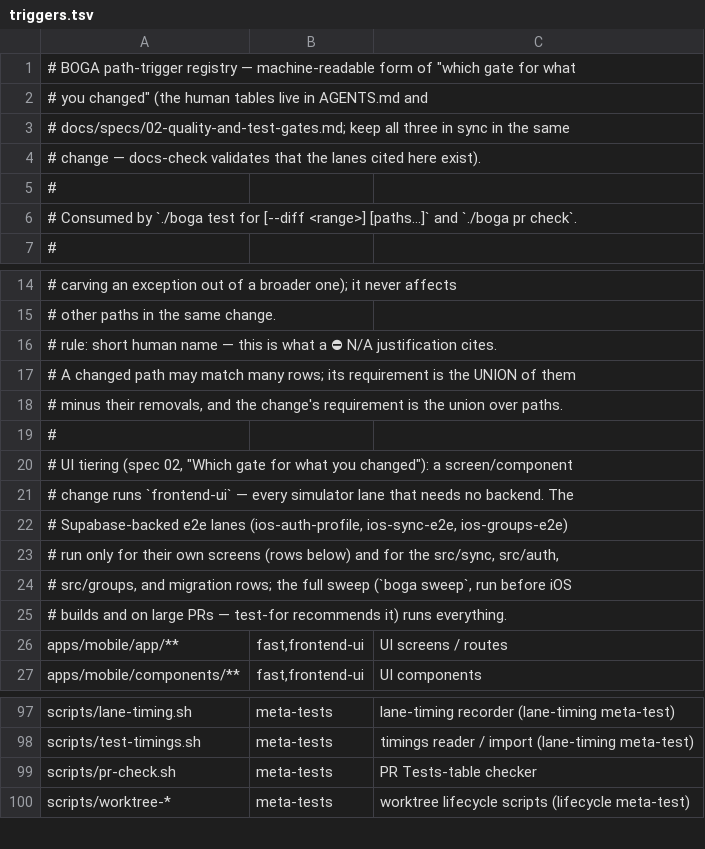
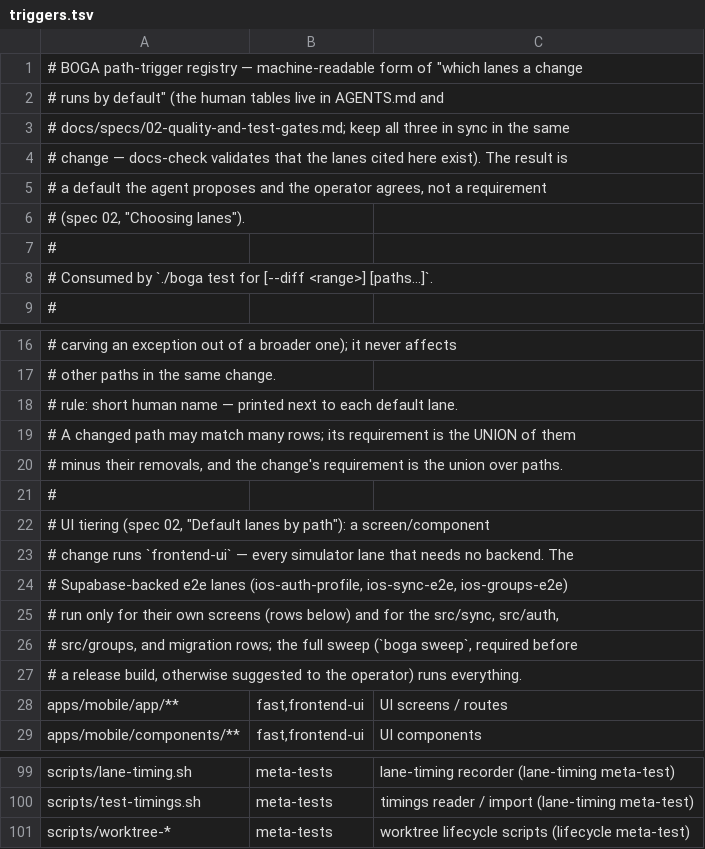
Before and after one commit to Brotherhood-of-Ghisa/BOGA3, a TSV file: scripts/triggers.tsv, drawn as a sheet; only a part is shown, gaps mark what is left out; the diff covers the shown part only.

```diff
--- a/scripts/triggers.tsv
+++ b/scripts/triggers.tsv
@@ -1,7 +1,9 @@
-# BOGA path-trigger registry — machine-readable form of "which gate for what
-# you changed" (the human tables live in AGENTS.md and
+# BOGA path-trigger registry — machine-readable form of "which lanes a change
+# runs by default" (the human tables live in AGENTS.md and
 # docs/specs/02-quality-and-test-gates.md; keep all three in sync in the same
-# change — docs-check validates that the lanes cited here exist).
+# change — docs-check validates that the lanes cited here exist). The result is
+# a default the agent proposes and the operator agrees, not a requirement
+# (spec 02, "Choosing lanes").
 #
-# Consumed by `./boga test for [--diff <range>] [paths...]` and `./boga pr check`.
+# Consumed by `./boga test for [--diff <range>] [paths...]`.
 #
@@ -15,3 +17,3 @@
 #             other paths in the same change.
-#   rule:     short human name — this is what a ⛔ N/A justification cites.
+#   rule:     short human name — printed next to each default lane.
 #   A changed path may match many rows; its requirement is the UNION of them
@@ -19,3 +21,3 @@
 #
-# UI tiering (spec 02, "Which gate for what you changed"): a screen/component
+# UI tiering (spec 02, "Default lanes by path"): a screen/component
 # change runs `frontend-ui` — every simulator lane that needs no backend. The
@@ -23,4 +25,4 @@
 # run only for their own screens (rows below) and for the src/sync, src/auth,
-# src/groups, and migration rows; the full sweep (`boga sweep`, run before iOS
-# builds and on large PRs — test-for recommends it) runs everything.
+# src/groups, and migration rows; the full sweep (`boga sweep`, required before
+# a release build, otherwise suggested to the operator) runs everything.
 apps/mobile/app/**	fast,frontend-ui	UI screens / routes
@@ -98,3 +100,2 @@ scripts/lane-timing.sh	meta-tests	lane-timing recorder (lane-timing meta-test)
 scripts/test-timings.sh	meta-tests	timings reader / import (lane-timing meta-test)
-scripts/pr-check.sh	meta-tests	PR Tests-table checker
 scripts/worktree-*	meta-tests	worktree lifecycle scripts (lifecycle meta-test)
```
Also changed, not shown: 2 edited cells elsewhere in this file, 20 other files.
